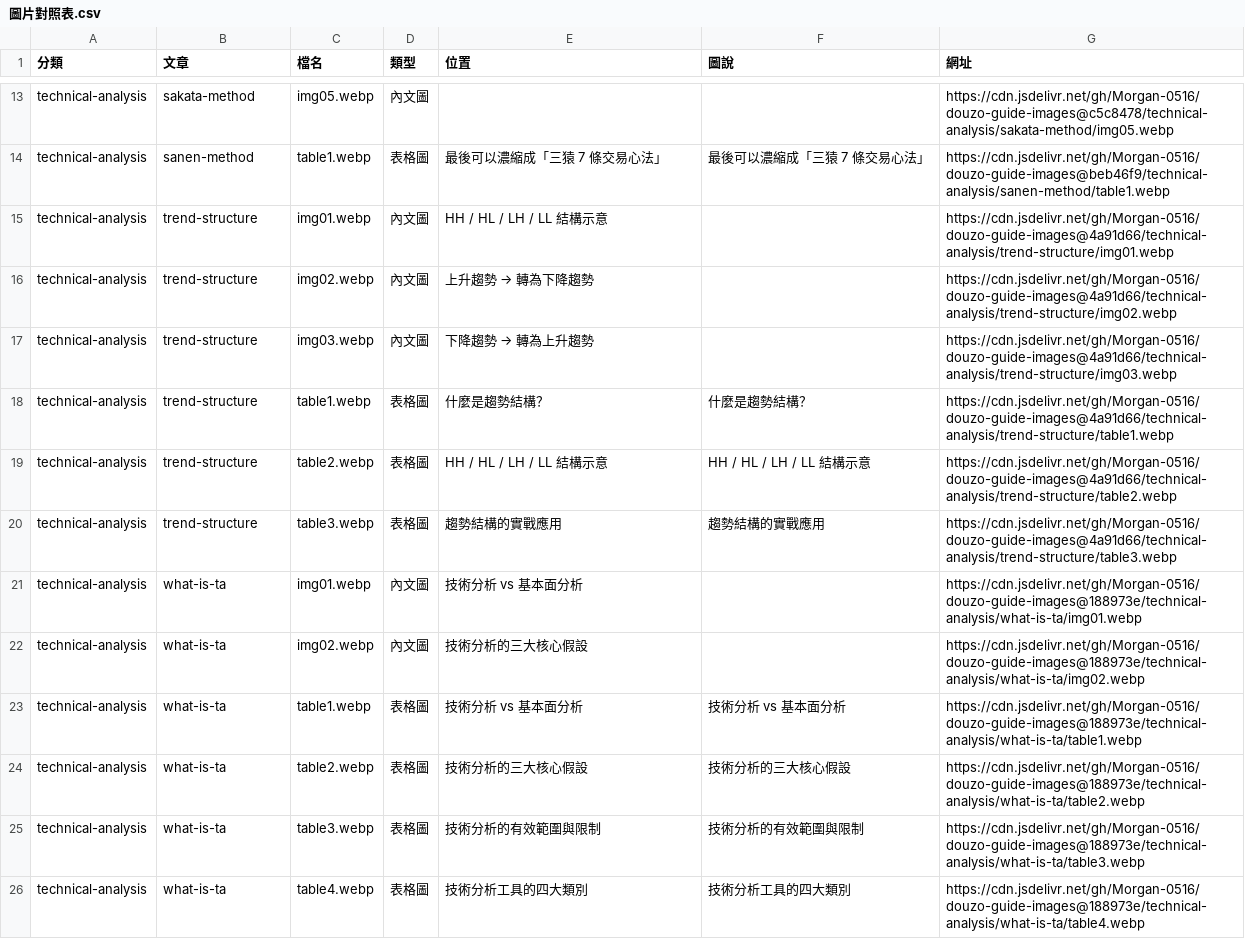
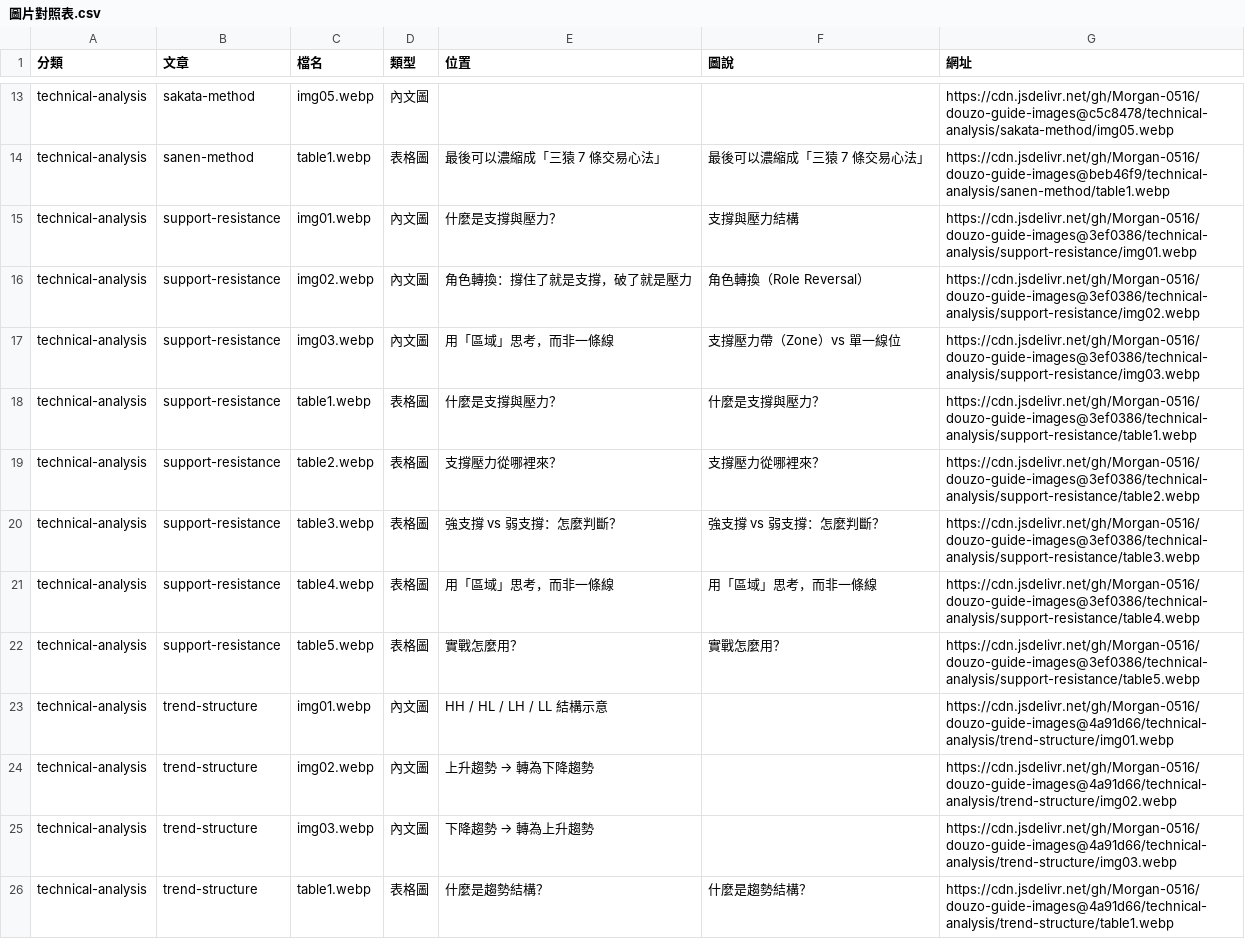
Before and after one commit to Morgan-0516/douzo-guide-images, a CSV file: 圖片對照表.csv, drawn as a sheet; only a part is shown, gaps mark what is left out; the shorter side is filled out with more unchanged rows.

```diff
--- a/圖片對照表.csv
+++ b/圖片對照表.csv
@@ -14,2 +14,10 @@ technical-analysis,sakata-method,img05.webp,內文圖,,,https://cdn.jsdelivr.net
 technical-analysis,sanen-method,table1.webp,表格圖,最後可以濃縮成「三猿 7 條交易心法」,最後可以濃縮成「三猿 7 條交易心法」,https://cdn.jsdelivr.net/gh/Morgan-0516/douzo-guide-images@beb46f9/technical-analysis/sanen-method/table1.webp
+technical-analysis,support-resistance,img01.webp,內文圖,什麼是支撐與壓力？,支撐與壓力結構,https://cdn.jsdelivr.net/gh/Morgan-0516/douzo-guide-images@3ef0386/technical-analysis/support-resistance/img01.webp
+technical-analysis,support-resistance,img02.webp,內文圖,角色轉換：撐住了就是支撐，破了就是壓力,角色轉換（Role Reversal）,https://cdn.jsdelivr.net/gh/Morgan-0516/douzo-guide-images@3ef0386/technical-analysis/support-resistance/img02.webp
+technical-analysis,support-resistance,img03.webp,內文圖,用「區域」思考，而非一條線,支撐壓力帶（Zone）vs 單一線位,https://cdn.jsdelivr.net/gh/Morgan-0516/douzo-guide-images@3ef0386/technical-analysis/support-resistance/img03.webp
+technical-analysis,support-resistance,table1.webp,表格圖,什麼是支撐與壓力？,什麼是支撐與壓力？,https://cdn.jsdelivr.net/gh/Morgan-0516/douzo-guide-images@3ef0386/technical-analysis/support-resistance/table1.webp
+technical-analysis,support-resistance,table2.webp,表格圖,支撐壓力從哪裡來？,支撐壓力從哪裡來？,https://cdn.jsdelivr.net/gh/Morgan-0516/douzo-guide-images@3ef0386/technical-analysis/support-resistance/table2.webp
+technical-analysis,support-resistance,table3.webp,表格圖,強支撐 vs 弱支撐：怎麼判斷？,強支撐 vs 弱支撐：怎麼判斷？,https://cdn.jsdelivr.net/gh/Morgan-0516/douzo-guide-images@3ef0386/technical-analysis/support-resistance/table3.webp
+technical-analysis,support-resistance,table4.webp,表格圖,用「區域」思考，而非一條線,用「區域」思考，而非一條線,https://cdn.jsdelivr.net/gh/Morgan-0516/douzo-guide-images@3ef0386/technical-analysis/support-resistance/table4.webp
+technical-analysis,support-resistance,table5.webp,表格圖,實戰怎麼用？,實戰怎麼用？,https://cdn.jsdelivr.net/gh/Morgan-0516/douzo-guide-images@3ef0386/technical-analysis/support-resistance/table5.webp
 technical-analysis,trend-structure,img01.webp,內文圖,HH / HL / LH / LL 結構示意,,https://cdn.jsdelivr.net/gh/Morgan-0516/douzo-guide-images@4a91d66/technical-analysis/trend-structure/img01.webp
```
